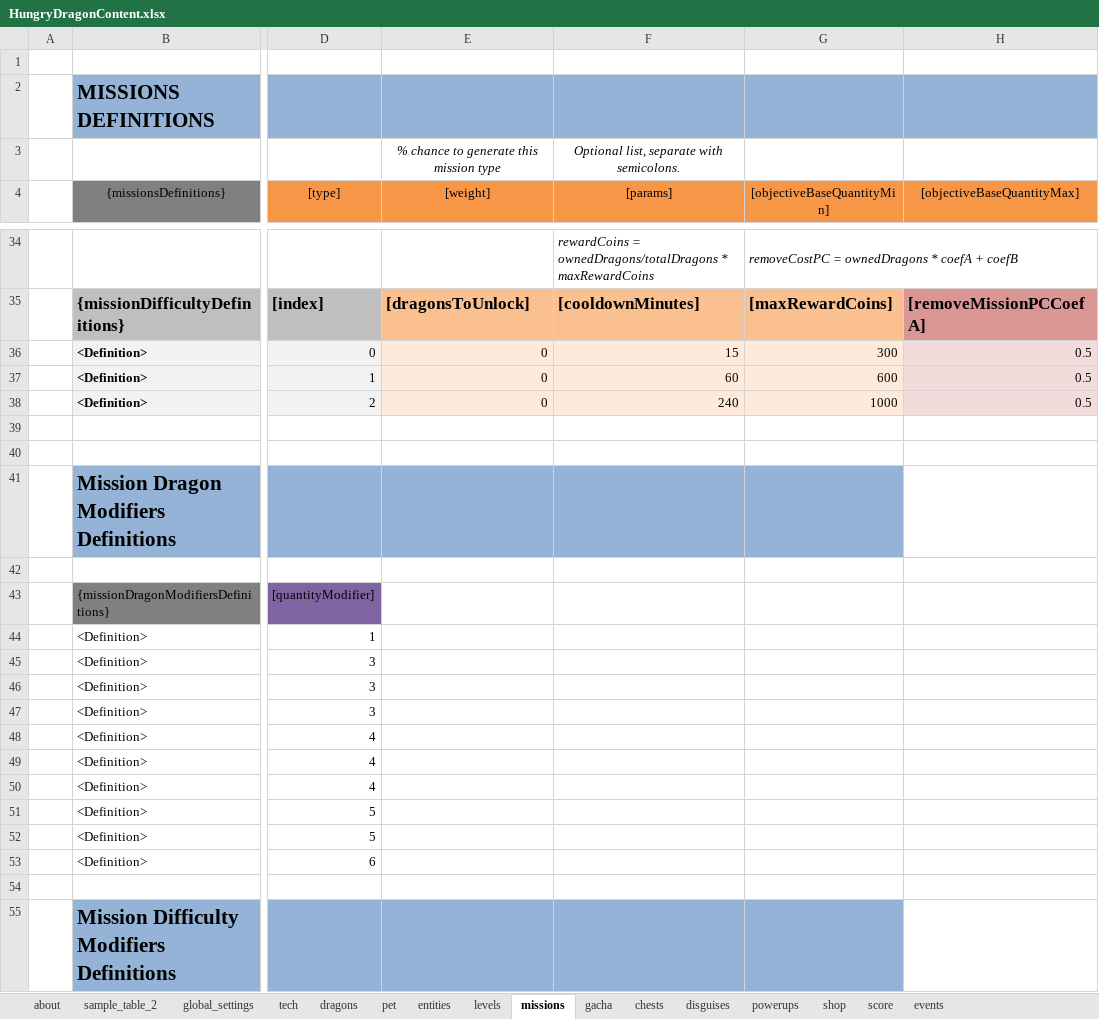
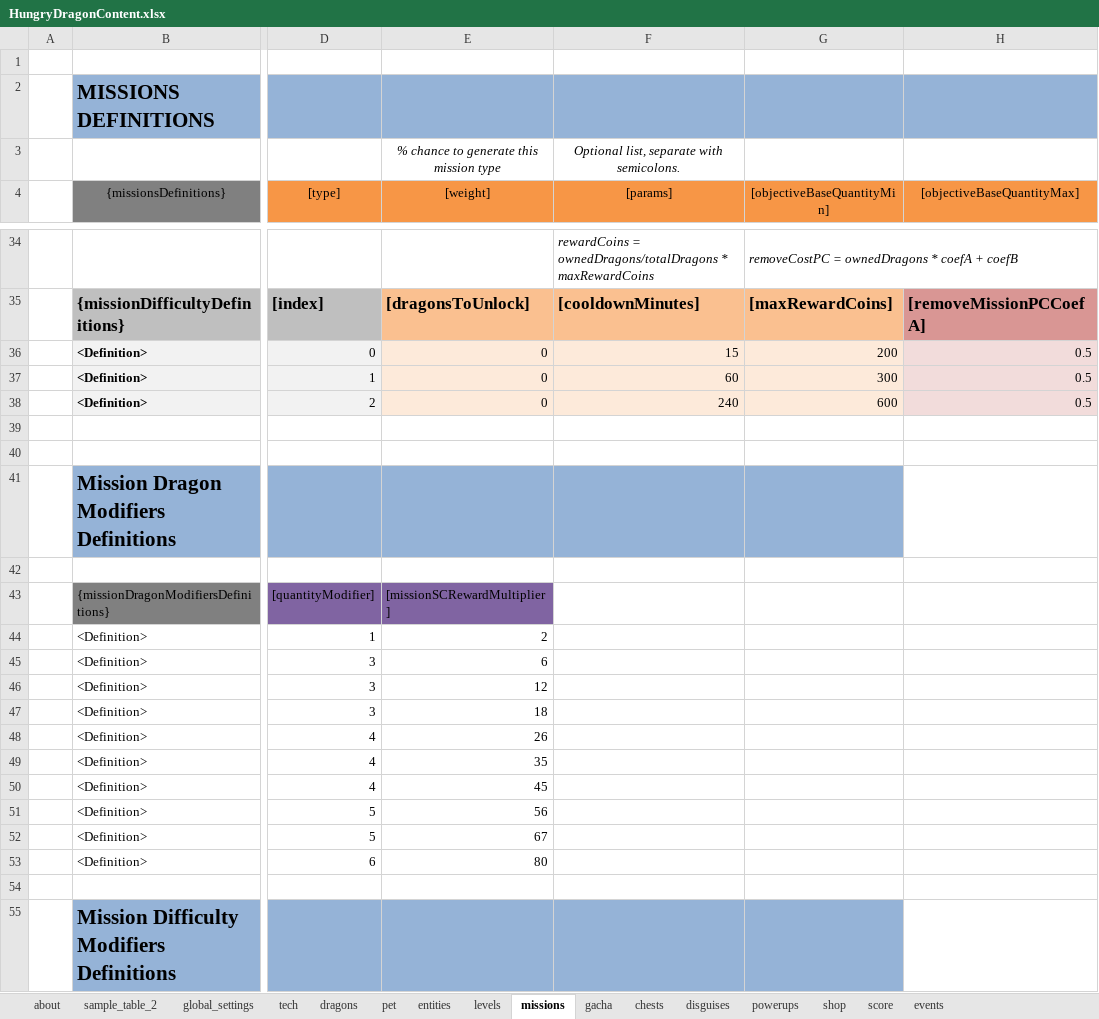
Before and after one commit to nam27062002/hello, an Excel workbook: Docs/Content/HungryDragonContent.xlsx, sheet missions, drawn as a sheet; only a part is shown, gaps mark what is left out; values as stored, in another font and other column widths than the file's, no borders; conditional formats and table styles not drawn; the diff names each change by its address in the sheet, - before the commit and + after, or states it on an @@ line.

Commit message:
Content - New balancing : - Increase prices for all dragons - Increase mission reward - Increase XP needed to level up
--> 60h gameplay intented


Former-commit-id: 489e3e03856cba900a11e1953ff441e891d31353

```diff
--- a/Docs/Content/HungryDragonContent.xlsx (sheet missions)
+++ b/Docs/Content/HungryDragonContent.xlsx (sheet missions)
-G36 ([objectiveBaseQuantityMin]): 300
+G36 ([objectiveBaseQuantityMin]): 200
-G37 ([objectiveBaseQuantityMin]): 600
+G37 ([objectiveBaseQuantityMin]): 300
-G38 ([objectiveBaseQuantityMin]): 1000
+G38 ([objectiveBaseQuantityMin]): 600
-E43 ([weight]): (empty)
+E43 ([weight]): [missionSCRewardMultiplier]
-E43 fill: none
+E43 fill: #8064A2
-E44 ([weight]): (empty)
+E44 ([weight]): 2
-E45 ([weight]): (empty)
+E45 ([weight]): 6
-E46 ([weight]): (empty)
+E46 ([weight]): 12
-E47 ([weight]): (empty)
+E47 ([weight]): 18
-E48 ([weight]): (empty)
+E48 ([weight]): 26
-E49 ([weight]): (empty)
+E49 ([weight]): 35
-E50 ([weight]): (empty)
+E50 ([weight]): 45
-E51 ([weight]): (empty)
+E51 ([weight]): 56
-E52 ([weight]): (empty)
+E52 ([weight]): 67
-E53 ([weight]): (empty)
+E53 ([weight]): 80
```
Also changed, not shown: sheet dragons, 8 other files.
